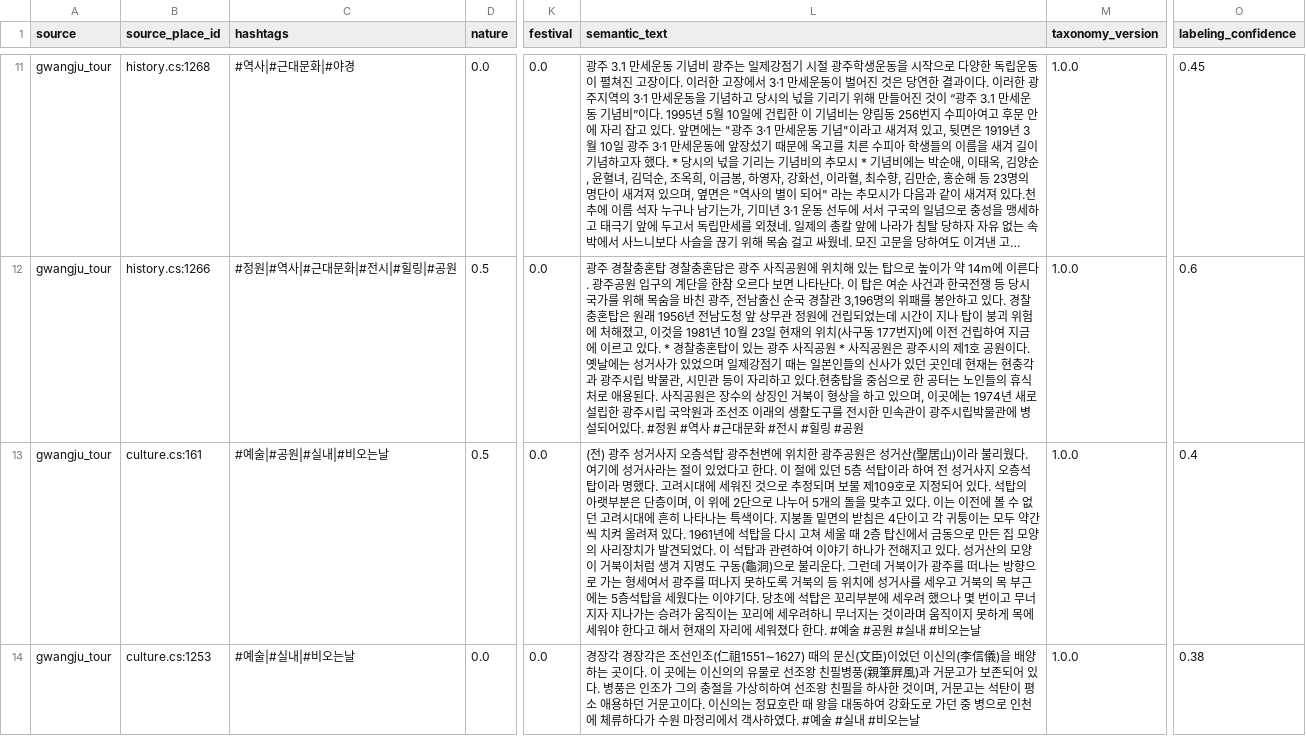
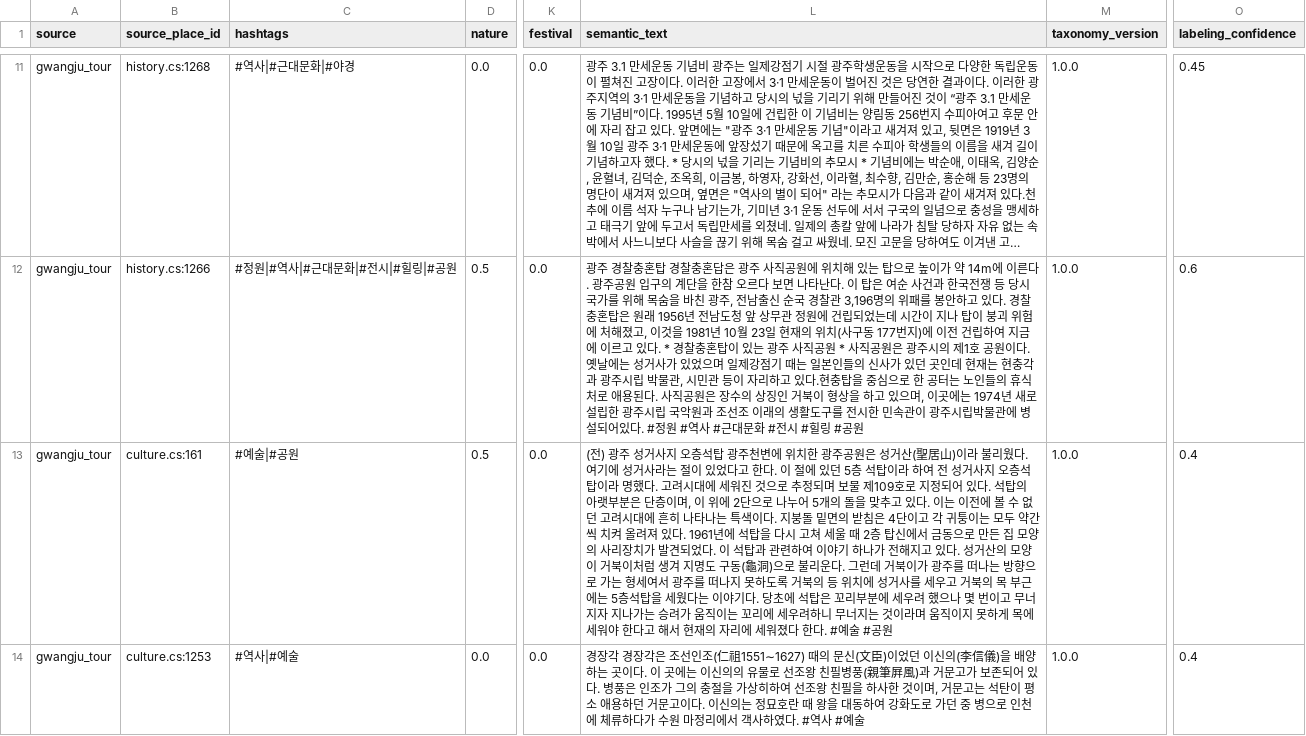
Before and after one commit to skguskim/OhMyRoute, a CSV file: data/generated/gwangju_official_place_profiles.csv, drawn as a sheet; only a part is shown, gaps mark what is left out; long unchanged cells end in …; the diff covers the shown part only; the diff names each change by its address in the sheet, - before the commit and + after, or states it on an @@ line.

```diff
--- a/data/generated/gwangju_official_place_profiles.csv
+++ b/data/generated/gwangju_official_place_profiles.csv
-C13 (hashtags): #예술|#공원|#실내|#비오는날
+C13 (hashtags): #예술|#공원
-L13 (semantic_text): …#공원 #실내 #비오는날
+L13 (semantic_text): …#공원
-C14 (hashtags): #예술|#실내|#비오는날
+C14 (hashtags): #역사|#예술
-L14 (semantic_text): …였다. #예술 #실내 #비오는날
+L14 (semantic_text): …였다. #역사 #예술
-O14 (labeling_confidence): 0.38
+O14 (labeling_confidence): 0.4
```
Also changed, not shown: 28 edited cells elsewhere in this file, data/generated/gwangju_official_places.csv, data/generated/intact csv files/e_gwangju_official_operating_info_review.csv, 14 other files.
